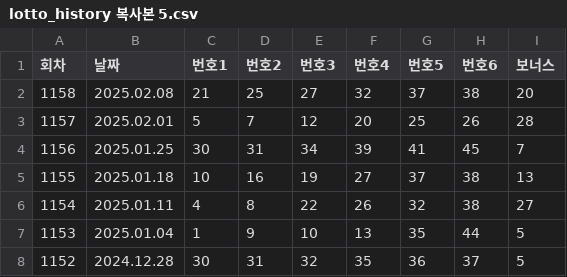
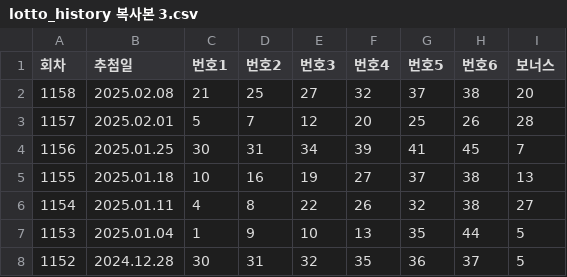
Before and after one commit to ohjunho421/lottodeeplearing, a CSV file: data/lotto_history 복사본 3.csv (was data/lotto_history 복사본 5.csv), drawn as a sheet; only a part is shown.

```diff
--- a/data/lotto_history 복사본 5.csv
+++ b/data/lotto_history 복사본 3.csv
@@ -1,2 +1,2 @@
-회차,날짜,번호1,번호2,번호3,번호4,번호5,번호6,보너스
+회차,추첨일,번호1,번호2,번호3,번호4,번호5,번호6,보너스
 1158,2025.02.08,21,25,27,32,37,38,20
```
Also changed, not shown: 4 other files.
